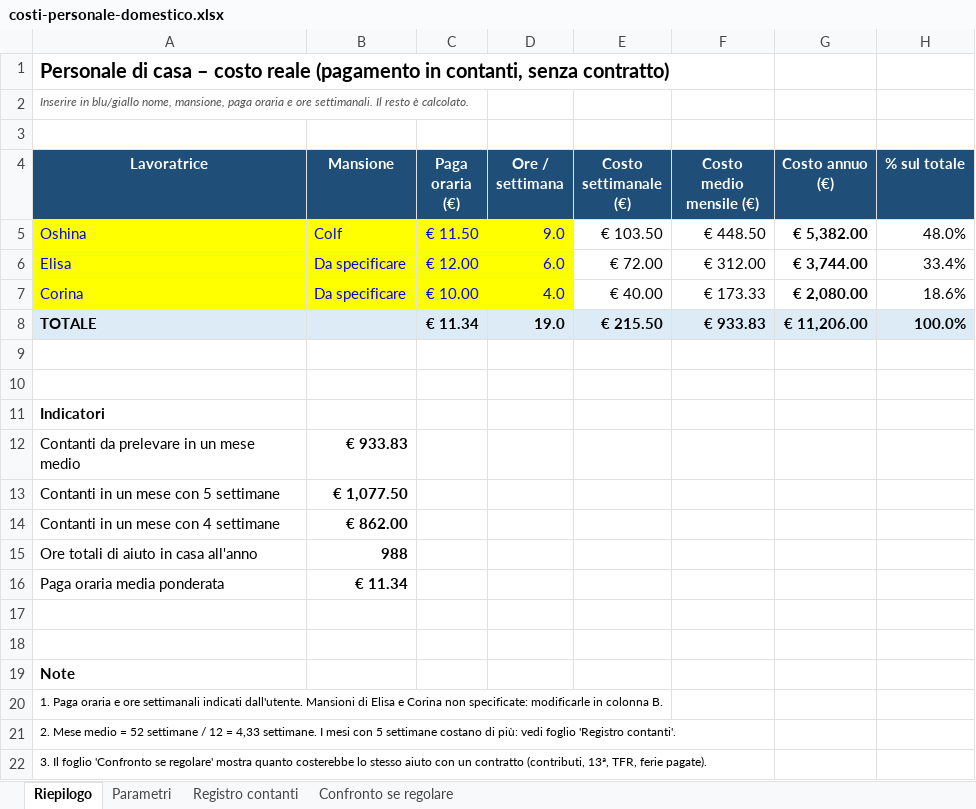
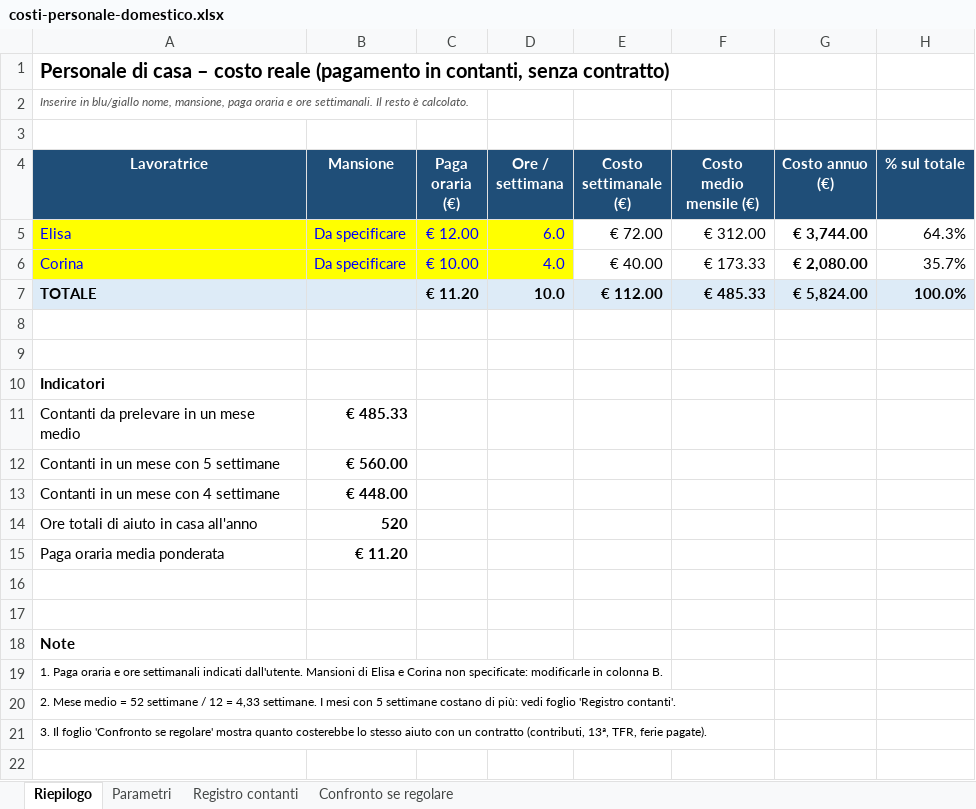
Before and after one commit to Lorenzo-MFC/Lorenzo-MFC, an Excel workbook: personale-domestico/costi-personale-domestico.xlsx, sheet Riepilogo, drawn as a sheet; values as stored, in another font and other column widths than the file's, no borders; removed rows and columns are numbered as before the commit, all else as after; the diff names each change by its address in the sheet, - before the commit and + after, or states it on an @@ line.

```diff
--- a/personale-domestico/costi-personale-domestico.xlsx (sheet Riepilogo)
+++ b/personale-domestico/costi-personale-domestico.xlsx (sheet Riepilogo)
-row 5: Oshina | Colf | € 11.50 | 9.0 | € 103.50 | € 448.50 | € 5,382.00 | 48.0%
-H5 (% sul totale): 33.4%
+H5 (% sul totale): 64.3%
-H6 (% sul totale): 18.6%
+H6 (% sul totale): 35.7%
-C7 (Paga oraria (€)): € 11.34
+C7 (Paga oraria (€)): € 11.20
-D7 (Ore / settimana): 19.0
+D7 (Ore / settimana): 10.0
-E7 (Costo settimanale (€)): € 215.50
+E7 (Costo settimanale (€)): € 112.00
-F7 (Costo medio mensile (€)): € 933.83
+F7 (Costo medio mensile (€)): € 485.33
-G7 (Costo annuo (€)): € 11,206.00
+G7 (Costo annuo (€)): € 5,824.00
-B11 (Mansione): € 933.83
+B11 (Mansione): € 485.33
-B12 (Mansione): € 1,077.50
+B12 (Mansione): € 560.00
-B13 (Mansione): € 862.00
+B13 (Mansione): € 448.00
-B14 (Mansione): 988
+B14 (Mansione): 520
-B15 (Mansione): € 11.34
+B15 (Mansione): € 11.20
```
Also changed, not shown: sheet Registro contanti, sheet Confronto se regolare, formulas that keep their value.
